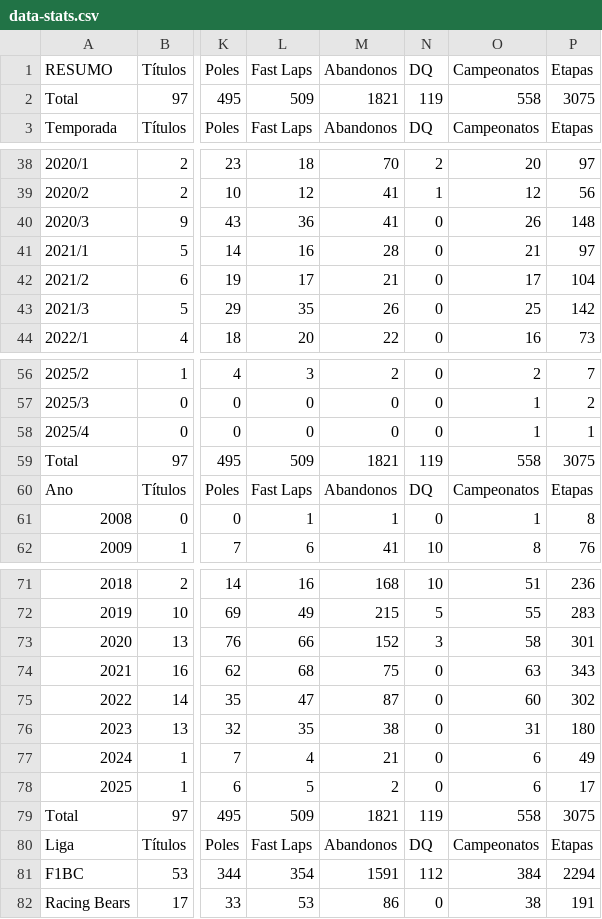
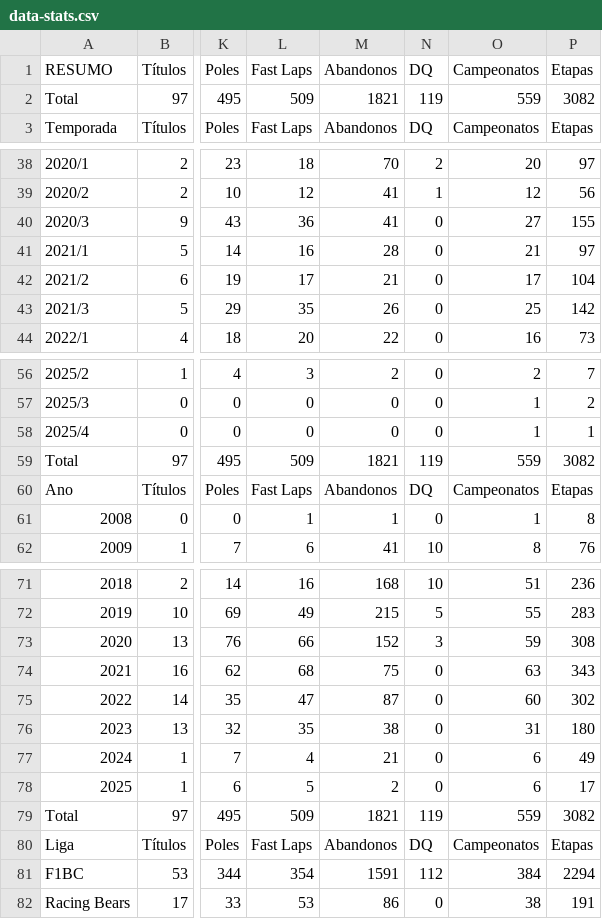
Before and after one commit to grip-racing/grip-racing, a CSV file: data/data-stats.csv, drawn as a sheet; only a part is shown, gaps mark what is left out; the diff covers the shown part only; the diff names each change by its address in the sheet, - before the commit and + after, or states it on an @@ line.

Commit message:
feat: atualiza versão de dados e melhora agrupamento de títulos no script de detalhes do piloto

```diff
--- a/data/data-stats.csv
+++ b/data/data-stats.csv
-O2 (Campeonatos): 558
+O2 (Campeonatos): 559
-P2 (Etapas): 3075
+P2 (Etapas): 3082
-O40 (Campeonatos): 26
+O40 (Campeonatos): 27
-P40 (Etapas): 148
+P40 (Etapas): 155
-O59 (Campeonatos): 558
+O59 (Campeonatos): 559
-P59 (Etapas): 3075
+P59 (Etapas): 3082
-O73 (Campeonatos): 58
+O73 (Campeonatos): 59
-P73 (Etapas): 301
+P73 (Etapas): 308
-O79 (Campeonatos): 558
+O79 (Campeonatos): 559
-P79 (Etapas): 3075
+P79 (Etapas): 3082
```
Also changed, not shown: 4 edited cells elsewhere in this file, 2 other files.
